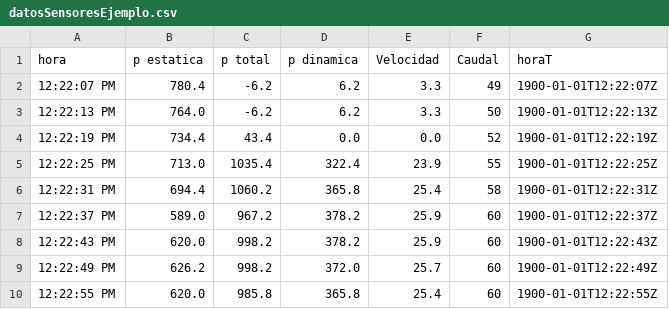
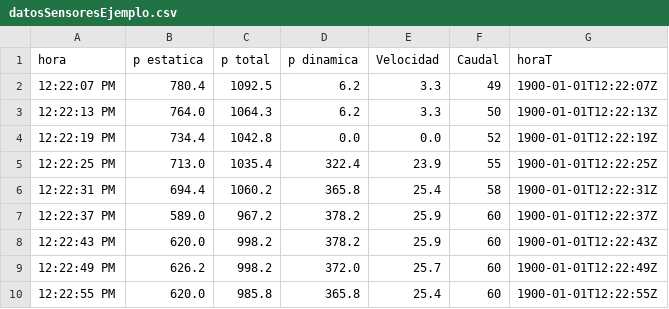
Before and after one commit to gaticavm9/adfRepository, a CSV file: datosSensoresEjemplo.csv, drawn as a sheet.

Commit message:
Update datosSensoresEjemplo.csv

```diff
--- a/datosSensoresEjemplo.csv
+++ b/datosSensoresEjemplo.csv
@@ -1,5 +1,5 @@
 hora,p estatica,p total,p dinamica,Velocidad,Caudal,horaT
-12:22:07 PM,780.4,-6.2,6.2,3.3,49,1900-01-01T12:22:07Z
-12:22:13 PM,764.0,-6.2,6.2,3.3,50,1900-01-01T12:22:13Z
-12:22:19 PM,734.4,43.4,0.0,0.0,52,1900-01-01T12:22:19Z
+12:22:07 PM,780.4,1092.5,6.2,3.3,49,1900-01-01T12:22:07Z
+12:22:13 PM,764.0,1064.3,6.2,3.3,50,1900-01-01T12:22:13Z
+12:22:19 PM,734.4,1042.8,0.0,0.0,52,1900-01-01T12:22:19Z
 12:22:25 PM,713.0,1035.4,322.4,23.9,55,1900-01-01T12:22:25Z
```
